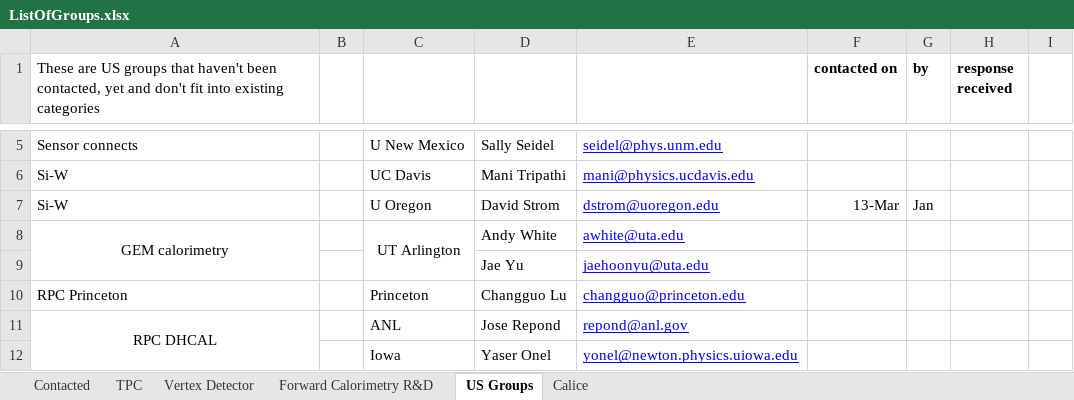
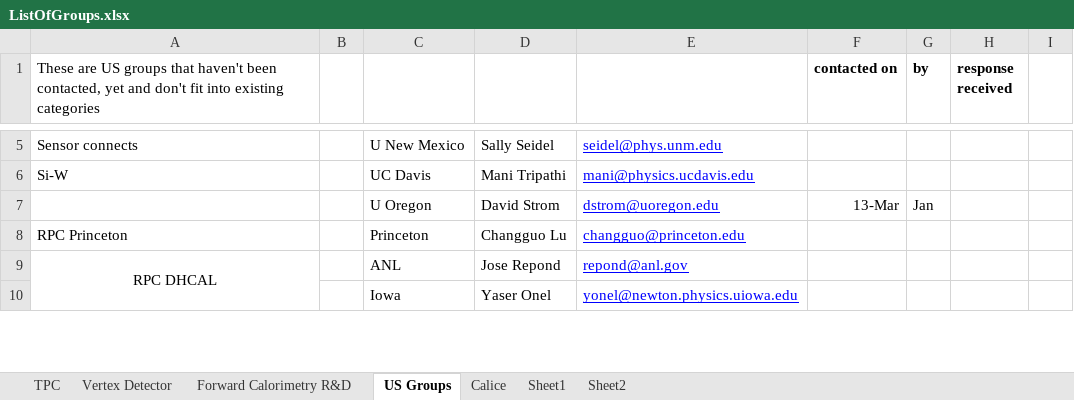
Before and after one commit to jstrube/LinearColliderDetectorRnD, an Excel workbook: ListOfGroups.xlsx, sheet US Groups, drawn as a sheet; only a part is shown, gaps mark what is left out; values as stored, in another font and other column widths than the file's, no borders; the diff names each change by its address in the sheet, - before the commit and + after, or states it on an @@ line.

Commit message:
Updating the list of groups
git-svn-id: svn+ssh://svn.cern.ch/reps/jansvn/trunk/lcDetRnD@506 4525493e-7705-40b1-a816-d608a930855b

```diff
--- a/ListOfGroups.xlsx (sheet US Groups)
+++ b/ListOfGroups.xlsx (sheet US Groups)
-sheet tab: Contacted
+sheet tab: Sheet1
+sheet tab: Sheet2
@@ sheet tab order changed: TPC | Vertex Detector | Forward Calorimetry R&D | US Groups | Calice | Sheet1 | Sheet2 @@
-A7: Si-W
+A7: (empty)
-row 8: GEM calorimetry |  | UT Arlington | Andy White | awhite@uta.edu
-row 9:  |  |  | Jae Yu | jaehoonyu@uta.edu
```
Also changed, not shown: sheet Sheet1, sheet Calice, sheet Vertex Detector, sheet TPC, sheet Forward Calorimetry R&D, 1 other file.
